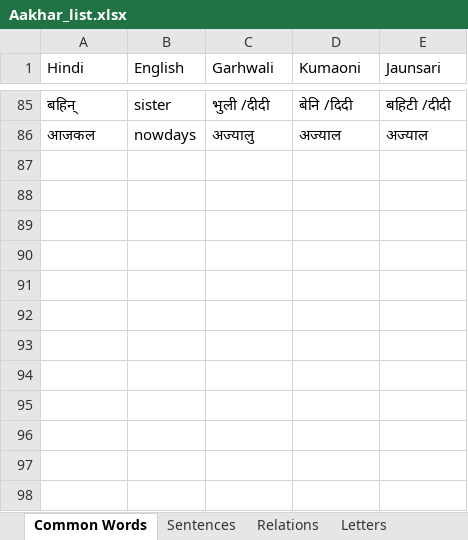
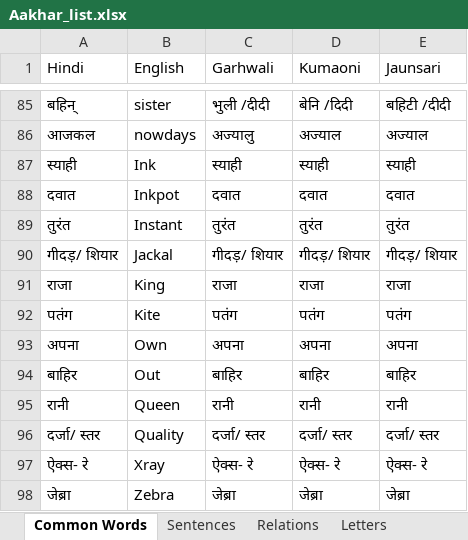
Before and after one commit to chandrasaraswati/Aakhar, an Excel workbook: Aakhar_list.xlsx, sheet Common Words, drawn as a sheet; only a part is shown, gaps mark what is left out; values as stored, in another font and other column widths than the file's, no borders; the diff names each change by its address in the sheet, - before the commit and + after, or states it on an @@ line.

Commit message:
Add few more common words

```diff
--- a/Aakhar_list.xlsx (sheet Common Words)
+++ b/Aakhar_list.xlsx (sheet Common Words)
+row 87: स्याही | Ink | स्याही | स्याही | स्याही
+row 88: दवात | Inkpot | दवात | दवात | दवात
+row 89: तुरंत | Instant | तुरंत | तुरंत | तुरंत
+row 90: गीदड़/ शियार | Jackal | गीदड़/ शियार | गीदड़/ शियार | गीदड़/ शियार
+row 91: राजा | King | राजा | राजा | राजा
+row 92: पतंग | Kite | पतंग | पतंग | पतंग
+row 93: अपना | Own | अपना | अपना | अपना
+row 94: बाहिर | Out | बाहिर | बाहिर | बाहिर
+row 95: रानी | Queen | रानी | रानी | रानी
+row 96: दर्जा/ स्तर | Quality | दर्जा/ स्तर | दर्जा/ स्तर | दर्जा/ स्तर
+row 97: ऐक्स- रे | Xray | ऐक्स- रे | ऐक्स- रे | ऐक्स- रे
+row 98: जेब्रा | Zebra | जेब्रा | जेब्रा | जेब्रा
```
Also changed, not shown: 1 other file.
